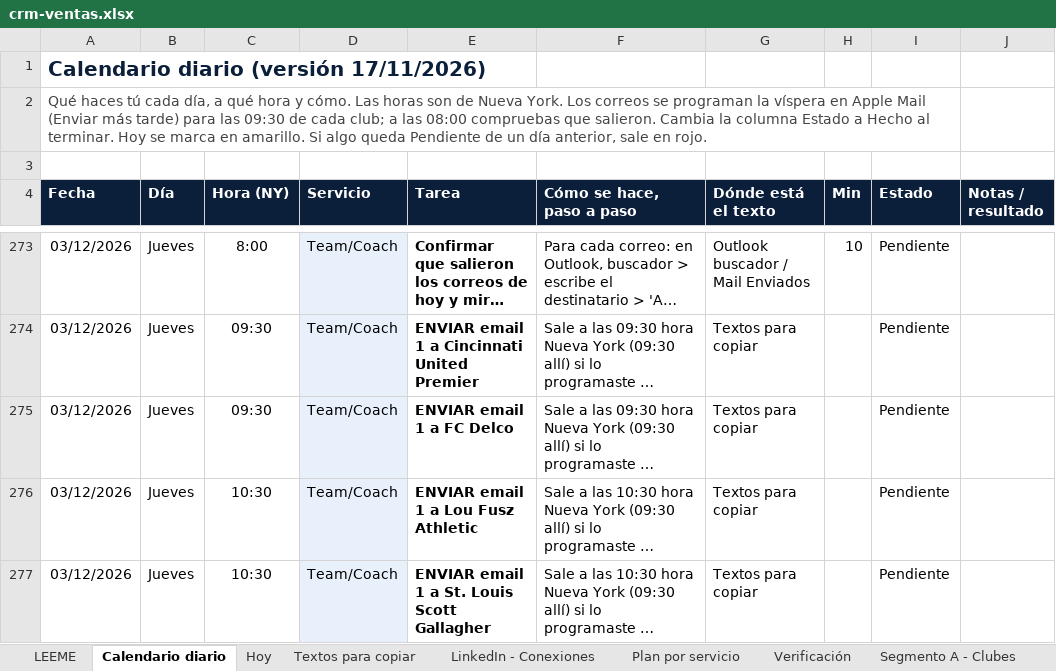
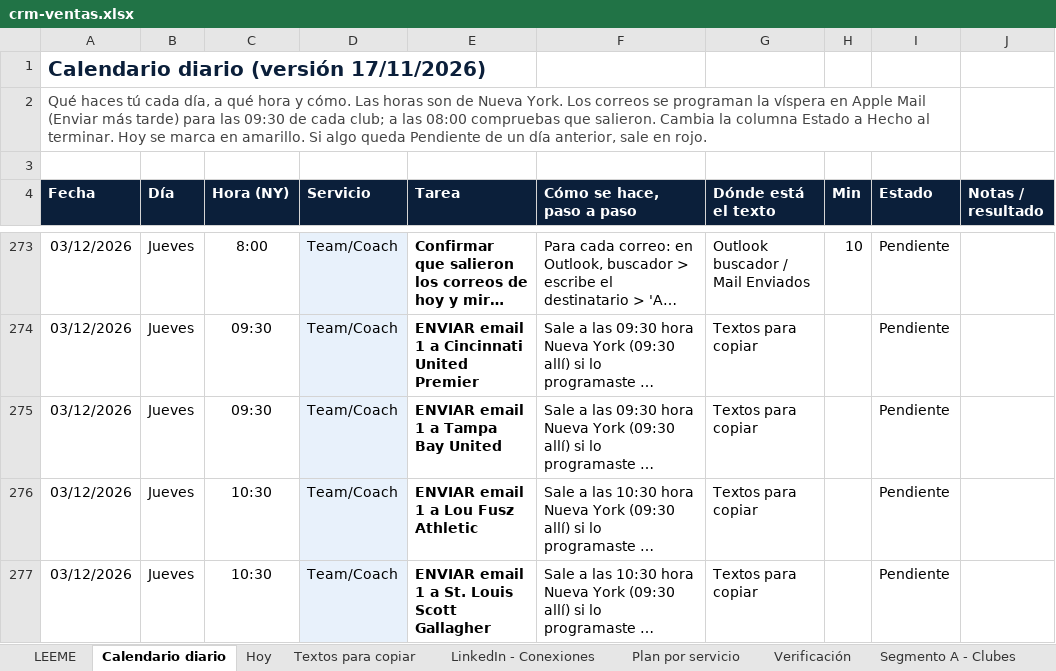
Before and after one commit to Joelmv10/always-up-os, an Excel workbook: 01-clients/crm-ventas.xlsx, sheet Calendario diario, drawn as a sheet; only a part is shown, gaps mark what is left out; long unchanged cells end in …; values as stored, in another font and other column widths than the file's, no borders; conditional formats not drawn; the diff covers the shown part only; the diff names each change by its address in the sheet, - before the commit and + after, or states it on an @@ line.

```diff
--- a/01-clients/crm-ventas.xlsx (sheet Calendario diario)
+++ b/01-clients/crm-ventas.xlsx (sheet Calendario diario)
-E275 (Tarea): ENVIAR email 1 a FC Delco
+E275 (Tarea): ENVIAR email 1 a Tampa Bay United
```
Also changed, not shown: 6 added rows, 10 removed rows and 16 edited cells elsewhere in this sheet, sheet Textos para copiar, sheet Segmento A - Clubes, sheet Segmento B - America, 5 other files.
